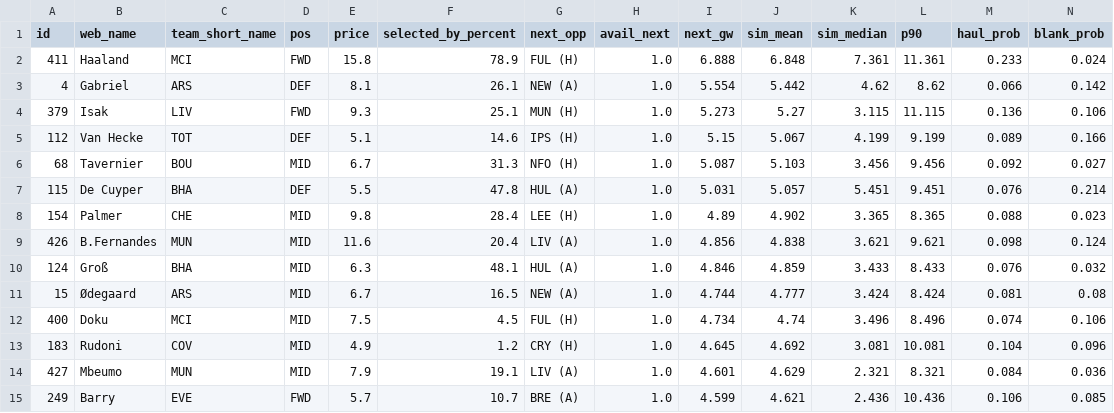
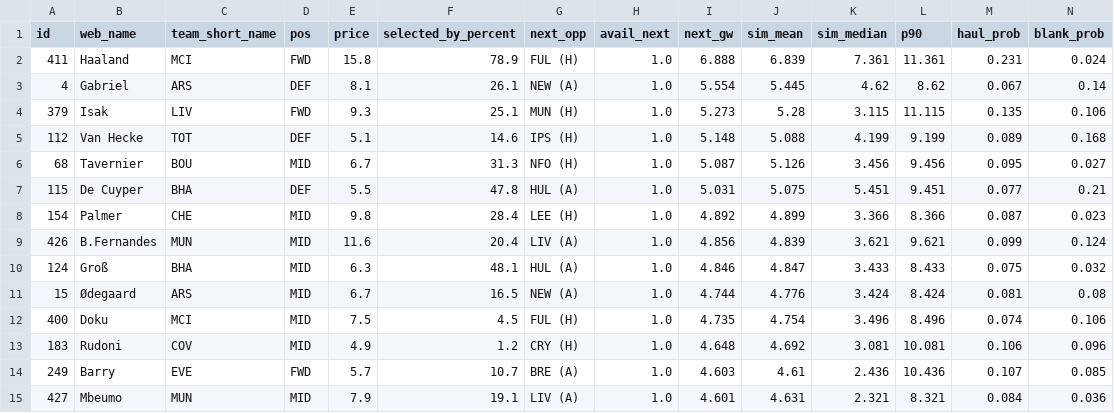
Before and after one commit to arlind55/fplproject, a CSV file: data/current/captains.csv, drawn as a sheet; only a part is shown; the diff covers the shown part only.

```diff
--- a/data/current/captains.csv
+++ b/data/current/captains.csv
@@ -1,15 +1,15 @@
 id,web_name,team_short_name,pos,price,selected_by_percent,next_opp,avail_next,next_gw,sim_mean,sim_median,p90,haul_prob,blank_prob
-411,Haaland,MCI,FWD,15.8,78.9,FUL (H),1.0,6.888,6.848,7.361,11.361,0.233,0.024
-4,Gabriel,ARS,DEF,8.1,26.1,NEW (A),1.0,5.554,5.442,4.62,8.62,0.066,0.142
-379,Isak,LIV,FWD,9.3,25.1,MUN (H),1.0,5.273,5.27,3.115,11.115,0.136,0.106
-112,Van Hecke,TOT,DEF,5.1,14.6,IPS (H),1.0,5.15,5.067,4.199,9.199,0.089,0.166
-68,Tavernier,BOU,MID,6.7,31.3,NFO (H),1.0,5.087,5.103,3.456,9.456,0.092,0.027
-115,De Cuyper,BHA,DEF,5.5,47.8,HUL (A),1.0,5.031,5.057,5.451,9.451,0.076,0.214
-154,Palmer,CHE,MID,9.8,28.4,LEE (H),1.0,4.89,4.902,3.365,8.365,0.088,0.023
-426,B.Fernandes,MUN,MID,11.6,20.4,LIV (A),1.0,4.856,4.838,3.621,9.621,0.098,0.124
-124,Groß,BHA,MID,6.3,48.1,HUL (A),1.0,4.846,4.859,3.433,8.433,0.076,0.032
-15,Ødegaard,ARS,MID,6.7,16.5,NEW (A),1.0,4.744,4.777,3.424,8.424,0.081,0.08
-400,Doku,MCI,MID,7.5,4.5,FUL (H),1.0,4.734,4.74,3.496,8.496,0.074,0.106
-183,Rudoni,COV,MID,4.9,1.2,CRY (H),1.0,4.645,4.692,3.081,10.081,0.104,0.096
-427,Mbeumo,MUN,MID,7.9,19.1,LIV (A),1.0,4.601,4.629,2.321,8.321,0.084,0.036
-249,Barry,EVE,FWD,5.7,10.7,BRE (A),1.0,4.599,4.621,2.436,10.436,0.106,0.085
+411,Haaland,MCI,FWD,15.8,78.9,FUL (H),1.0,6.888,6.839,7.361,11.361,0.231,0.024
+4,Gabriel,ARS,DEF,8.1,26.1,NEW (A),1.0,5.554,5.445,4.62,8.62,0.067,0.14
+379,Isak,LIV,FWD,9.3,25.1,MUN (H),1.0,5.273,5.28,3.115,11.115,0.135,0.106
+112,Van Hecke,TOT,DEF,5.1,14.6,IPS (H),1.0,5.148,5.088,4.199,9.199,0.089,0.168
+68,Tavernier,BOU,MID,6.7,31.3,NFO (H),1.0,5.087,5.126,3.456,9.456,0.095,0.027
+115,De Cuyper,BHA,DEF,5.5,47.8,HUL (A),1.0,5.031,5.075,5.451,9.451,0.077,0.21
+154,Palmer,CHE,MID,9.8,28.4,LEE (H),1.0,4.892,4.899,3.366,8.366,0.087,0.023
+426,B.Fernandes,MUN,MID,11.6,20.4,LIV (A),1.0,4.856,4.839,3.621,9.621,0.099,0.124
+124,Groß,BHA,MID,6.3,48.1,HUL (A),1.0,4.846,4.847,3.433,8.433,0.075,0.032
+15,Ødegaard,ARS,MID,6.7,16.5,NEW (A),1.0,4.744,4.776,3.424,8.424,0.081,0.08
+400,Doku,MCI,MID,7.5,4.5,FUL (H),1.0,4.735,4.754,3.496,8.496,0.074,0.106
+183,Rudoni,COV,MID,4.9,1.2,CRY (H),1.0,4.648,4.692,3.081,10.081,0.106,0.096
+249,Barry,EVE,FWD,5.7,10.7,BRE (A),1.0,4.603,4.61,2.436,10.436,0.107,0.085
+427,Mbeumo,MUN,MID,7.9,19.1,LIV (A),1.0,4.601,4.631,2.321,8.321,0.084,0.036
```
Also changed, not shown: 67 edited cells elsewhere in this file, data/current/projections.csv, data/current/projections_long.csv, 6 other files.
